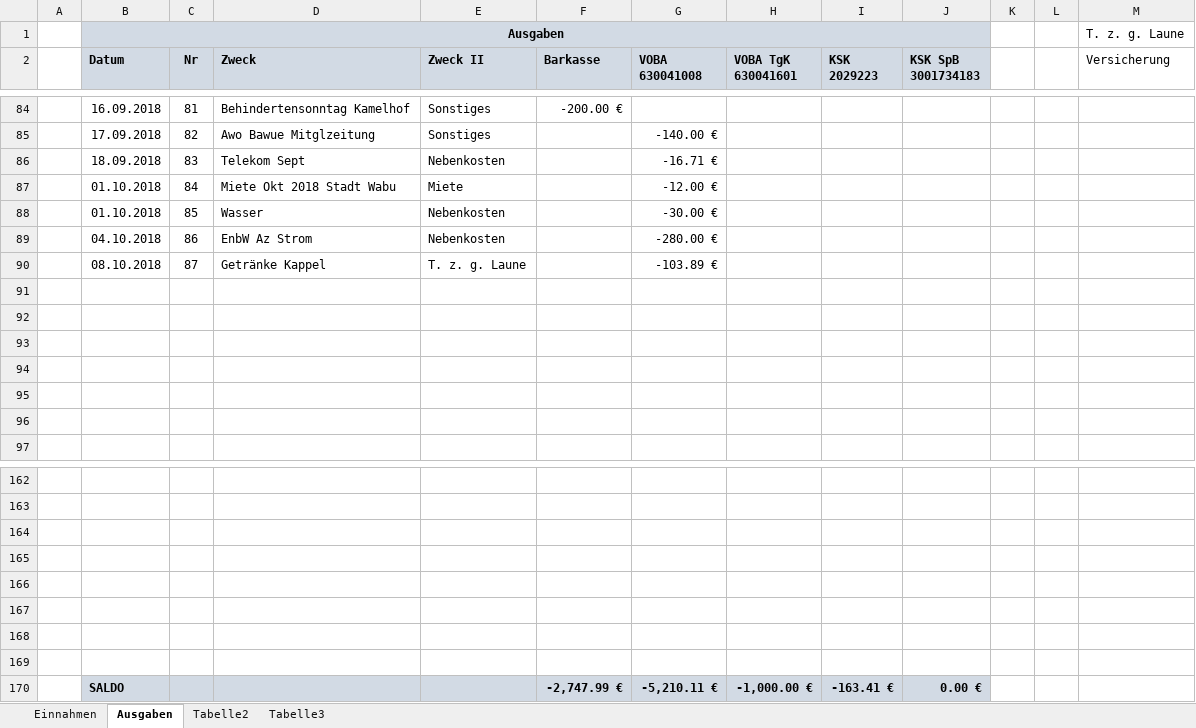
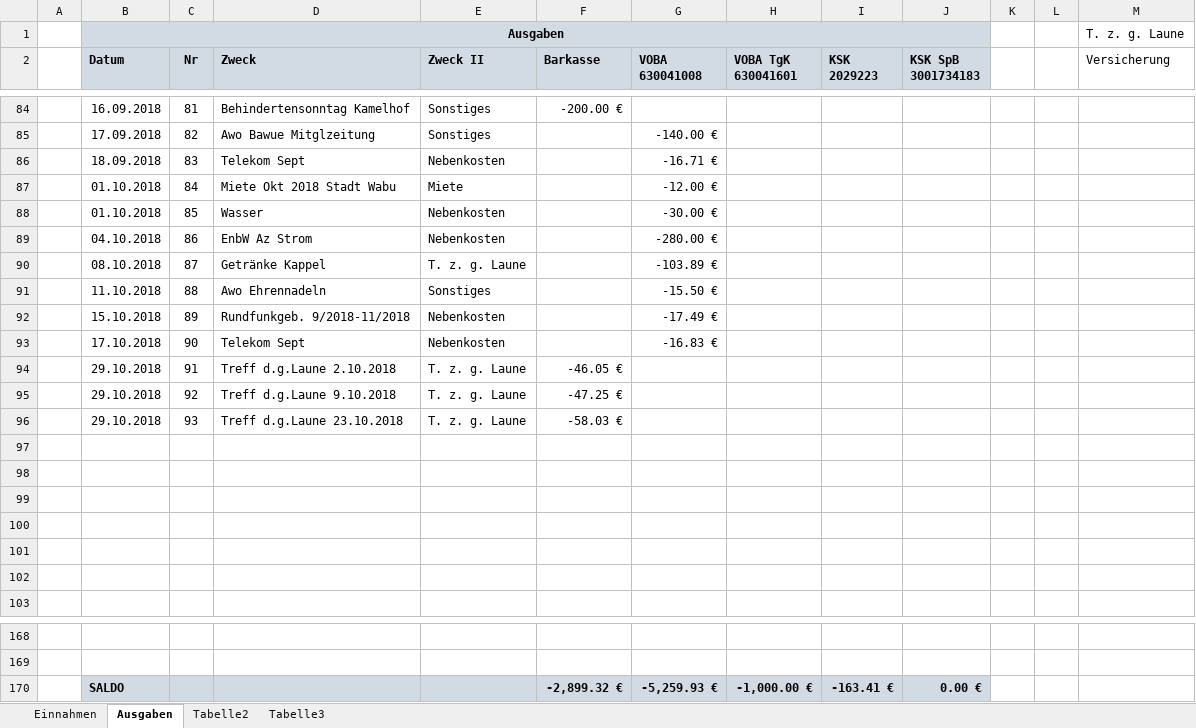
Before and after one commit to bwildner/AWO, an Excel workbook: AWO_Einnahmen_Ausgaben_2018.xlsx, sheet Ausgaben, drawn as a sheet; only a part is shown, gaps mark what is left out; values as stored, in another font and other column widths than the file's, no borders; conditional formats not drawn; removed rows and columns are numbered as before the commit, all else as after; the diff names each change by its address in the sheet, - before the commit and + after, or states it on an @@ line.

```diff
--- a/AWO_Einnahmen_Ausgaben_2018.xlsx (sheet Ausgaben)
+++ b/AWO_Einnahmen_Ausgaben_2018.xlsx (sheet Ausgaben)
+row 91:  | 11.10.2018 | 88 | Awo Ehrennadeln | Sonstiges |  | -15.50 €
+row 92:  | 15.10.2018 | 89 | Rundfunkgeb. 9/2018-11/2018 | Nebenkosten |  | -17.49 €
+row 93:  | 17.10.2018 | 90 | Telekom Sept | Nebenkosten |  | -16.83 €
+row 94:  | 29.10.2018 | 91 | Treff d.g.Laune 2.10.2018 | T. z. g. Laune | -46.05 €
+row 95:  | 29.10.2018 | 92 | Treff d.g.Laune 9.10.2018 | T. z. g. Laune | -47.25 €
+row 96:  | 29.10.2018 | 93 | Treff d.g.Laune 23.10.2018 | T. z. g. Laune | -58.03 €
-row 164: (empty)
-row 165: (empty)
-row 166: (empty)
-row 167: (empty)
-row 168: (empty)
-row 169: (empty)
-F170 (Barkasse): -2,747.99 €
+F170 (Barkasse): -2,899.32 €
-G170 (VOBA 630041008): -5,210.11 €
+G170 (VOBA 630041008): -5,259.93 €
```
Also changed, not shown: sheet Einnahmen.
